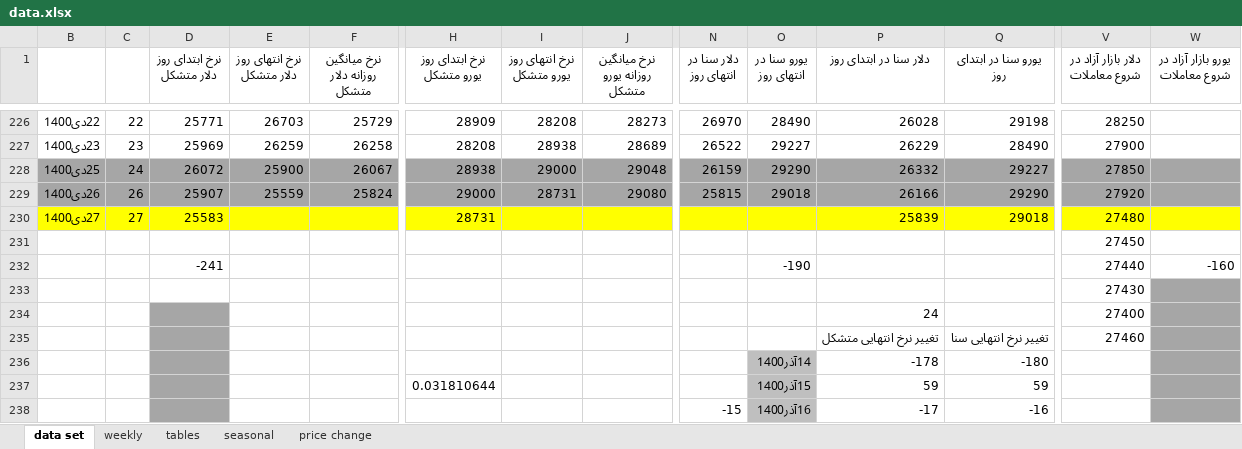
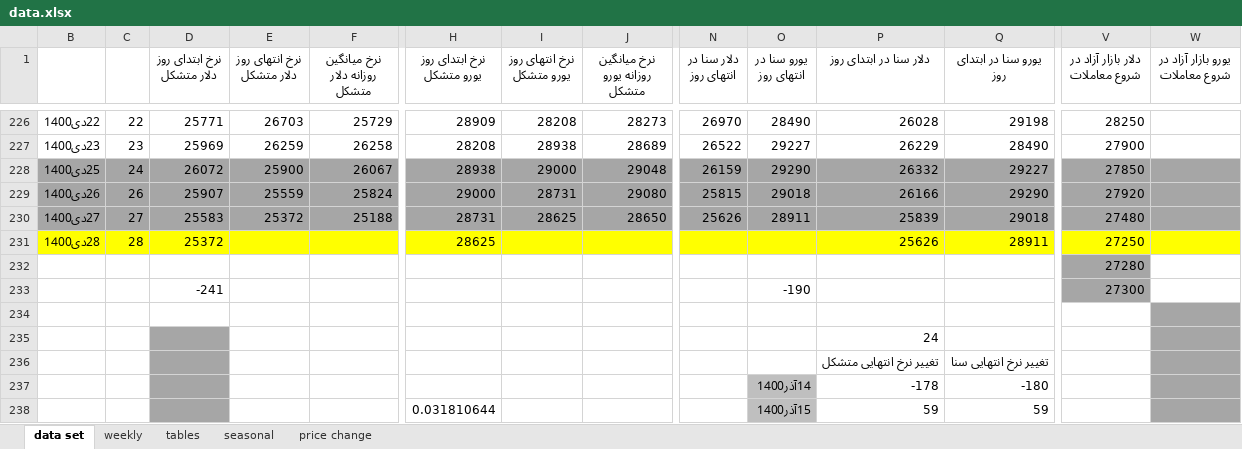
Before and after one commit to moeinmir/dendataset, an Excel workbook: data.xlsx, sheet data set, drawn as a sheet; only a part is shown, gaps mark what is left out; the shorter side is filled out with more unchanged rows; values as stored, in another font and other column widths than the file's, no borders; addresses are those after the commit; rows hold the shown columns only; the diff covers the shown part only; the diff names each change by its address in the sheet, - before the commit and + after, or states it on an @@ line.

```diff
--- a/data.xlsx (sheet data set)
+++ b/data.xlsx (sheet data set)
-B230:W230 fill: #FFFF00
+B230:W230 fill: #A6A6A6
-E230 (نرخ انتهای روز دلار متشکل): (empty)
+E230 (نرخ انتهای روز دلار متشکل): 25372
-F230 (نرخ میانگین روزانه دلار متشکل): (empty)
+F230 (نرخ میانگین روزانه دلار متشکل): 25188
-I230 (نرخ انتهای روز یورو متشکل): (empty)
+I230 (نرخ انتهای روز یورو متشکل): 28625
-J230 (نرخ میانگین روزانه یورو متشکل): (empty)
+J230 (نرخ میانگین روزانه یورو متشکل): 28650
-N230 (دلار سنا در انتهای روز): (empty)
+N230 (دلار سنا در انتهای روز): 25626
-O230 (یورو سنا در انتهای روز): (empty)
+O230 (یورو سنا در انتهای روز): 28911
+row 231: 28دی1400 | 28 | 25372 |  |  | 28625 |  |  |  |  | 25626 | 28911 | 27250
-V232 (دلار بازار آزاد در شروع معاملات): 27450
+V232 (دلار بازار آزاد در شروع معاملات): 27280
-V232:V233 fill: none
+V232:V233 fill: #A6A6A6
-V233 (دلار بازار آزاد در شروع معاملات): 27440
+V233 (دلار بازار آزاد در شروع معاملات): 27300
-W233 (یورو بازار آزاد در شروع معاملات): -160
+W233 (یورو بازار آزاد در شروع معاملات): (empty)
-V234 (دلار بازار آزاد در شروع معاملات): 27430
+V234 (دلار بازار آزاد در شروع معاملات): (empty)
-V235 (دلار بازار آزاد در شروع معاملات): 27400
+V235 (دلار بازار آزاد در شروع معاملات): (empty)
-V236 (دلار بازار آزاد در شروع معاملات): 27460
+V236 (دلار بازار آزاد در شروع معاملات): (empty)
```
Also changed, not shown: cell formats elsewhere in this sheet, sheet tables, sheet price change, charts or pictures, format.xlsx.
